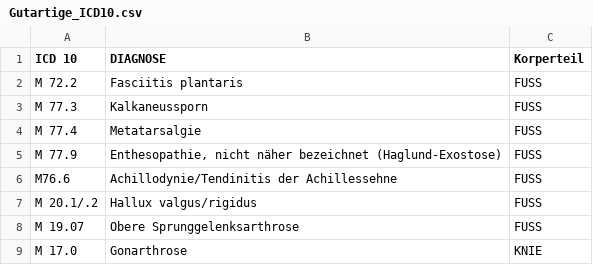
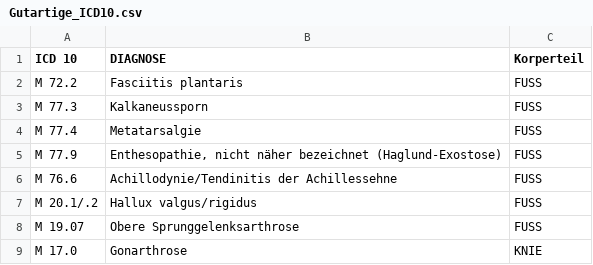
Before and after one commit to MD-Torres/mtra-schule, a CSV file: Daten/Gutartige_ICD10.csv, drawn as a sheet; only a part is shown.

Commit message:
Changes Data of Gutartige_ICD10

```diff
--- a/Daten/Gutartige_ICD10.csv
+++ b/Daten/Gutartige_ICD10.csv
@@ -5,3 +5,3 @@ M 77.4,Metatarsalgie,FUSS
 M 77.9,"Enthesopathie, nicht näher bezeichnet (Haglund-Exostose)",FUSS
-M76.6,Achillodynie/Tendinitis der Achillessehne,FUSS
+M 76.6,Achillodynie/Tendinitis der Achillessehne,FUSS
 M 20.1/.2,Hallux valgus/rigidus,FUSS
```
